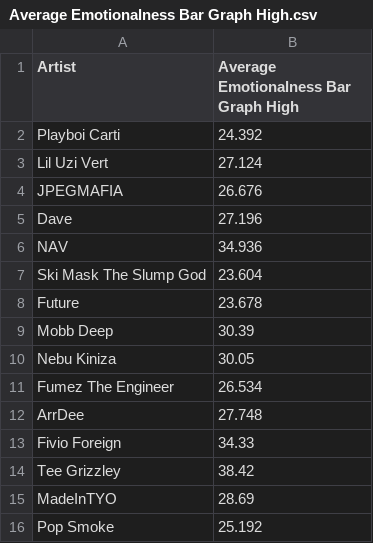
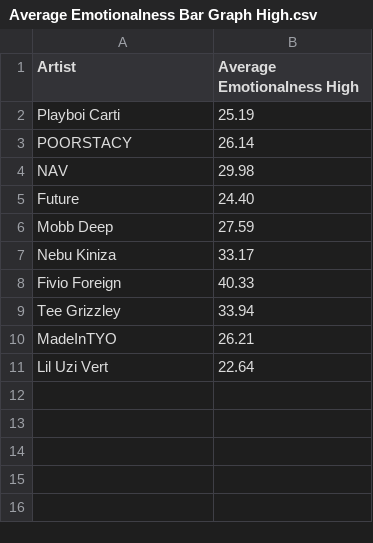
Before and after one commit to iyanu773/ATCS-2021, a CSV file: Spotify Data Science Final Project Code/Average Emotionalness Bar Graph High.csv, drawn as a sheet.

Commit message:
Update Average Emotionalness Bar Graph High.csv

```diff
--- a/Spotify Data Science Final Project Code/Average Emotionalness Bar Graph High.csv
+++ b/Spotify Data Science Final Project Code/Average Emotionalness Bar Graph High.csv
@@ -1,16 +1,11 @@
-Artist,Average Emotionalness Bar Graph High
-Playboi Carti,24.392
-Lil Uzi Vert,27.124
-JPEGMAFIA,26.676
-Dave ,27.196
-NAV ,34.936
-Ski Mask The Slump God,23.604
-Future ,23.678
-Mobb Deep,30.39
-Nebu Kiniza ,30.05
-Fumez The Engineer,26.534
-ArrDee,27.748
-Fivio Foreign ,34.33
-Tee Grizzley ,38.42
-MadeInTYO,28.69
-Pop Smoke ,25.192
+Artist,Average Emotionalness High
+Playboi Carti,25.19
+POORSTACY,26.14
+NAV ,29.98
+Future ,24.40
+Mobb Deep,27.59
+Nebu Kiniza ,33.17
+Fivio Foreign ,40.33
+Tee Grizzley ,33.94
+MadeInTYO,26.21
+Lil Uzi Vert,22.64
```
